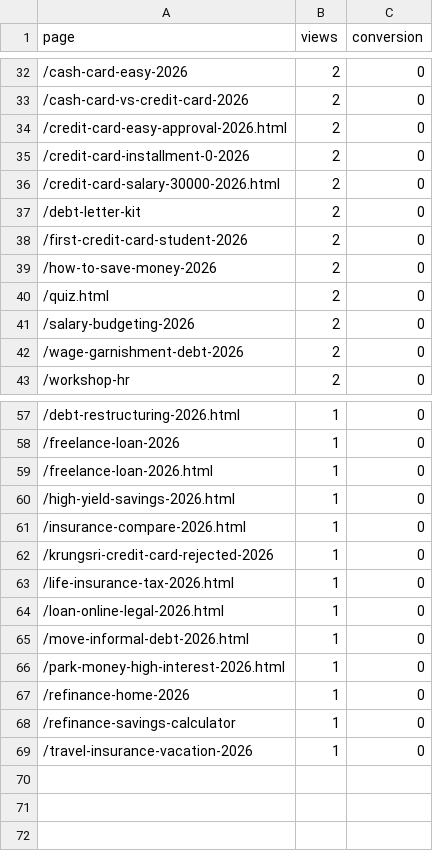
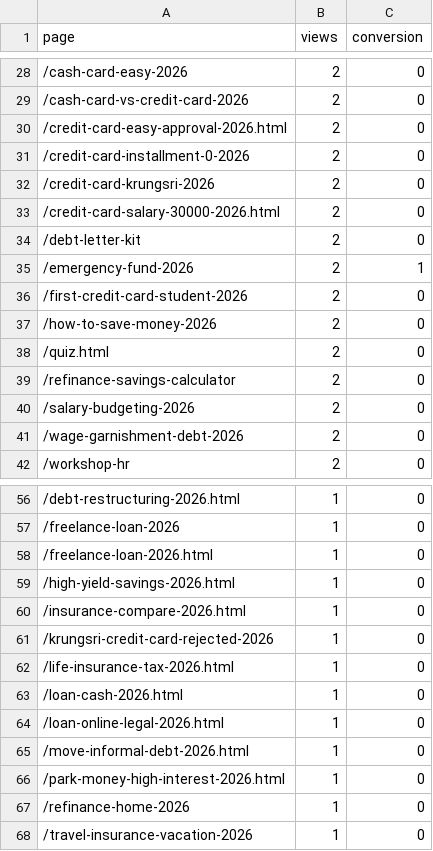
Before and after one commit to kunanonmaneerat-stack/ngernduangold-site, a CSV file: automation-log/ga4-pages.csv, drawn as a sheet; only a part is shown, gaps mark what is left out; removed rows and columns are numbered as before the commit, all else as after; the diff covers the shown part only; the diff names each change by its address in the sheet, - before the commit and + after, or states it on an @@ line.

```diff
--- a/automation-log/ga4-pages.csv
+++ b/automation-log/ga4-pages.csv
+row 32: /credit-card-krungsri-2026 | 2 | 0
+row 35: /emergency-fund-2026 | 2 | 1
+row 39: /refinance-savings-calculator | 2 | 0
+row 63: /loan-cash-2026.html | 1 | 0
-row 68: /refinance-savings-calculator | 1 | 0
```
Also changed, not shown: 4 added rows, 8 removed rows and 6 edited cells elsewhere in this file, 35 other files.
